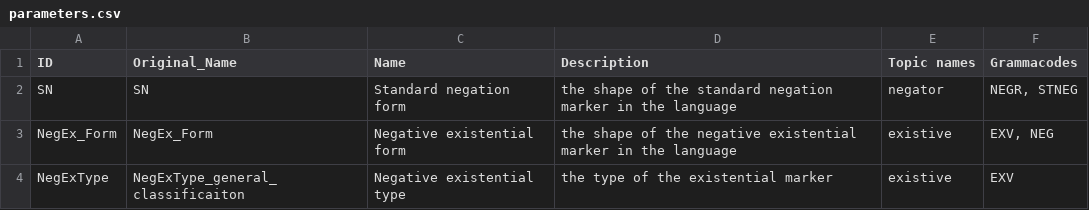
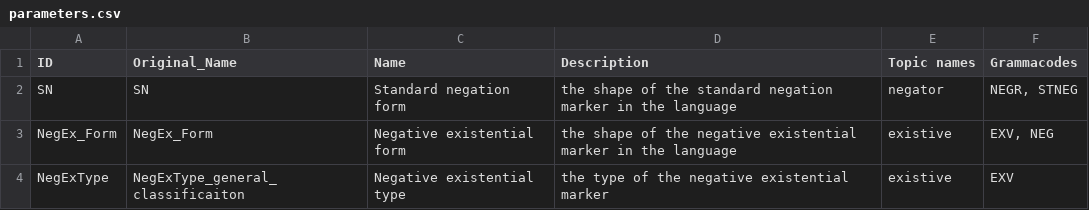
Before and after one commit to cldf-datasets/veselinovanegex, a CSV file: etc/parameters.csv, drawn as a sheet.

Commit message:
Update parameters.csv
(slight improvement of the parameter description)

```diff
--- a/etc/parameters.csv
+++ b/etc/parameters.csv
@@ -3,2 +3,2 @@ SN,SN,Standard negation form,the shape of the standard negation marker in the la
 NegEx_Form,NegEx_Form,Negative existential form,the shape of the negative existential marker in the language,existive,"EXV, NEG"
-NegExType,NegExType_general_classificaiton,Negative existential type,the type of the existential marker,existive,EXV
+NegExType,NegExType_general_classificaiton,Negative existential type,the type of the negative existential marker,existive,EXV
```
